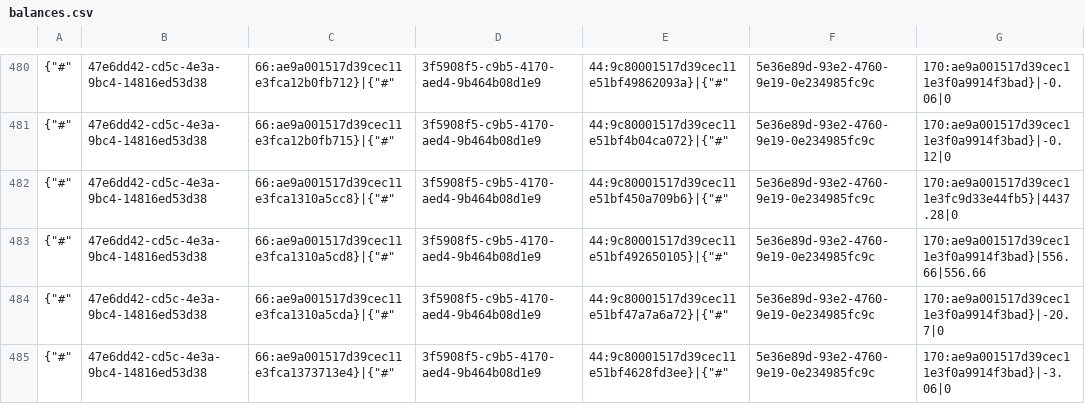
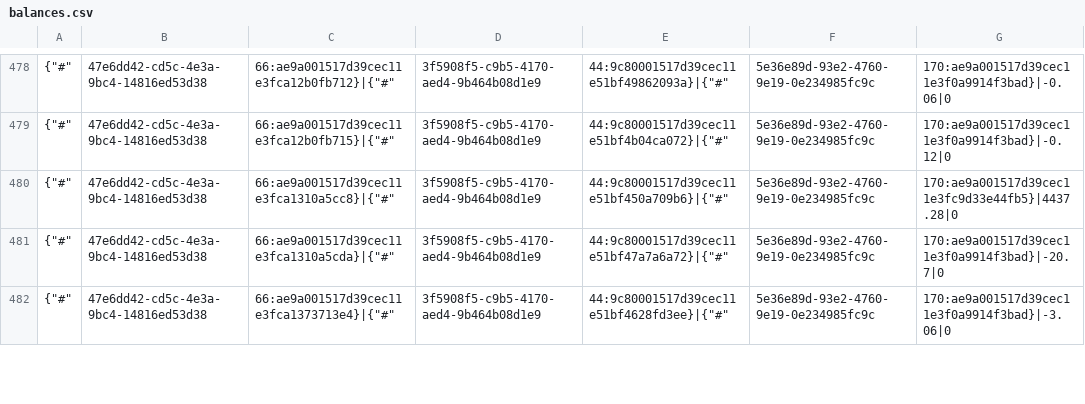
Before and after one commit to TorsionGroup/decort_shop, a CSV file: decort_shop/shop/load_data/cache/balances.csv, drawn as a sheet; only a part is shown, gaps mark what is left out; the diff covers the shown part only.

```diff
--- a/decort_shop/shop/load_data/cache/balances.csv
+++ b/decort_shop/shop/load_data/cache/balances.csv
@@ -482,3 +480,2 @@
 {"#",47e6dd42-cd5c-4e3a-9bc4-14816ed53d38,66:ae9a001517d39cec11e3fca1310a5cc8}|{"#",3f5908f5-c9b5-4170-aed4-9b464b08d1e9,44:9c80001517d39cec11e51bf450a709b6}|{"#",5e36e89d-93e2-4760-9e19-0e234985fc9c,170:ae9a001517d39cec11e3fc9d33e44fb5}|4437.28|0
-{"#",47e6dd42-cd5c-4e3a-9bc4-14816ed53d38,66:ae9a001517d39cec11e3fca1310a5cd8}|{"#",3f5908f5-c9b5-4170-aed4-9b464b08d1e9,44:9c80001517d39cec11e51bf492650105}|{"#",5e36e89d-93e2-4760-9e19-0e234985fc9c,170:ae9a001517d39cec11e3f0a9914f3bad}|556.66|556.66
 {"#",47e6dd42-cd5c-4e3a-9bc4-14816ed53d38,66:ae9a001517d39cec11e3fca1310a5cda}|{"#",3f5908f5-c9b5-4170-aed4-9b464b08d1e9,44:9c80001517d39cec11e51bf47a7a6a72}|{"#",5e36e89d-93e2-4760-9e19-0e234985fc9c,170:ae9a001517d39cec11e3f0a9914f3bad}|-20.7|0
```
Also changed, not shown: 2 added rows, 9 removed rows and 39 edited cells elsewhere in this file, decort_shop/shop/load_data/cache/declaration_numbers.csv, decort_shop/shop/load_data/cache/deficit.csv, 6 other files.
